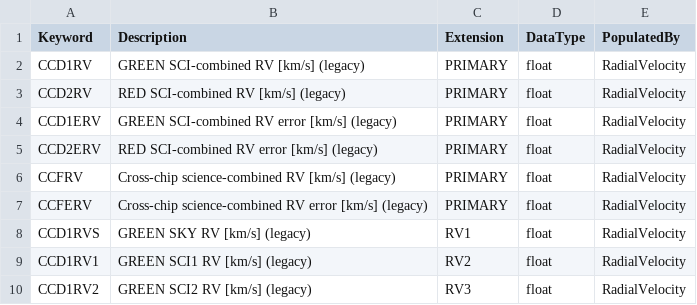
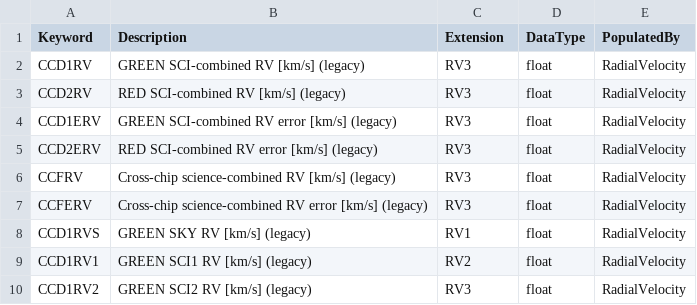
Before and after one commit to Keck-DataReductionPipelines/KPF-Pipeline, a CSV file: kpfpipe/data_models/config/L4-headers.csv, drawn as a sheet; only a part is shown.

```diff
--- a/kpfpipe/data_models/config/L4-headers.csv
+++ b/kpfpipe/data_models/config/L4-headers.csv
@@ -1,8 +1,8 @@
 Keyword,Description,Extension,DataType,PopulatedBy
-CCD1RV,GREEN SCI-combined RV [km/s] (legacy),PRIMARY,float,RadialVelocity
-CCD2RV,RED SCI-combined RV [km/s] (legacy),PRIMARY,float,RadialVelocity
-CCD1ERV,GREEN SCI-combined RV error [km/s] (legacy),PRIMARY,float,RadialVelocity
-CCD2ERV,RED SCI-combined RV error [km/s] (legacy),PRIMARY,float,RadialVelocity
-CCFRV,Cross-chip science-combined RV [km/s] (legacy),PRIMARY,float,RadialVelocity
-CCFERV,Cross-chip science-combined RV error [km/s] (legacy),PRIMARY,float,RadialVelocity
+CCD1RV,GREEN SCI-combined RV [km/s] (legacy),RV3,float,RadialVelocity
+CCD2RV,RED SCI-combined RV [km/s] (legacy),RV3,float,RadialVelocity
+CCD1ERV,GREEN SCI-combined RV error [km/s] (legacy),RV3,float,RadialVelocity
+CCD2ERV,RED SCI-combined RV error [km/s] (legacy),RV3,float,RadialVelocity
+CCFRV,Cross-chip science-combined RV [km/s] (legacy),RV3,float,RadialVelocity
+CCFERV,Cross-chip science-combined RV error [km/s] (legacy),RV3,float,RadialVelocity
 CCD1RVS,GREEN SKY RV [km/s] (legacy),RV1,float,RadialVelocity
```
Also changed, not shown: 3 other files.
